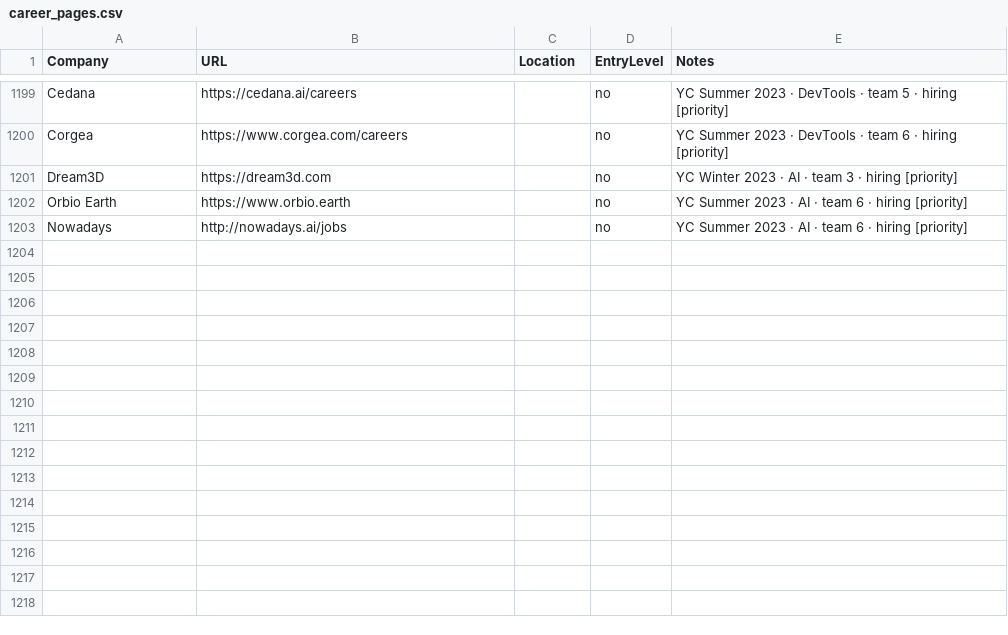
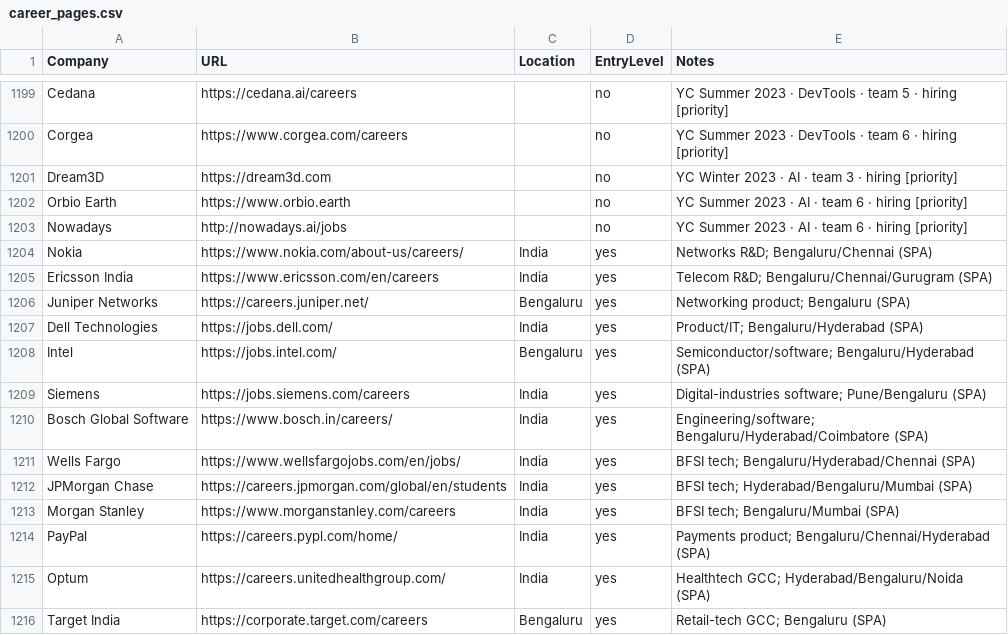
Before and after one commit to eeshsaxena/outreach-emails, a CSV file: industry/career_pages.csv, drawn as a sheet; only a part is shown, gaps mark what is left out.

Commit message:
career-watch: real browser UA, broaden software/entry matching, +13 MNCs (#268)
- Fix fetch UA: the self-identifying CareerWatch/1.0 bot string was 403'd /
  stalled by WAFs on marquee careers pages (EPAM, ServiceNow, ...), so their
  postings were never read. Use a realistic desktop-Chrome UA (env-overridable);
  verified EPAM job-listings now render (200, ~40 openings) under RENDER.
- SOFTWARE_RE: recognise YC/startup titles (founding engineer, member of
  technical staff, forward-deployed, product/infra engineer, eng/software
  intern) and generic MNC entry titles (graduate engineer trainee, engineer
  trainee, developer trainee).
- NONSOFTWARE_RE: exclude non-software engineering disciplines (mechanical,
  civil, electrical, electronics, chemical, automobile, aerospace, ...) so the
  broadened matching cannot leak them.
- Add 13 more MNCs / GCCs with Hyderabad/Pune/Bengaluru delivery: Nokia,
  Ericsson, Juniper, Dell, Intel, Siemens, Bosch, Wells Fargo, JPMorgan,
  Morgan Stanley, PayPal, Optum, Target (careers URLs verified).

```diff
--- a/industry/career_pages.csv
+++ b/industry/career_pages.csv
@@ -1203 +1203,14 @@ Orbio Earth,https://www.orbio.earth,,no,YC Summer 2023 · AI · team 6 · hiring
 Nowadays,http://nowadays.ai/jobs,,no,YC Summer 2023 · AI · team 6 · hiring [priority]
+Nokia,https://www.nokia.com/about-us/careers/,India,yes,Networks R&D; Bengaluru/Chennai (SPA)
+Ericsson India,https://www.ericsson.com/en/careers,India,yes,Telecom R&D; Bengaluru/Chennai/Gurugram (SPA)
+Juniper Networks,https://careers.juniper.net/,Bengaluru,yes,Networking product; Bengaluru (SPA)
+Dell Technologies,https://jobs.dell.com/,India,yes,Product/IT; Bengaluru/Hyderabad (SPA)
+Intel,https://jobs.intel.com/,Bengaluru,yes,Semiconductor/software; Bengaluru/Hyderabad (SPA)
+Siemens,https://jobs.siemens.com/careers,India,yes,Digital-industries software; Pune/Bengaluru (SPA)
+Bosch Global Software,https://www.bosch.in/careers/,India,yes,Engineering/software; Bengaluru/Hyderabad/Coimbatore (SPA)
+Wells Fargo,https://www.wellsfargojobs.com/en/jobs/,India,yes,BFSI tech; Bengaluru/Hyderabad/Chennai (SPA)
+JPMorgan Chase,https://careers.jpmorgan.com/global/en/students,India,yes,BFSI tech; Hyderabad/Bengaluru/Mumbai (SPA)
+Morgan Stanley,https://www.morganstanley.com/careers,India,yes,BFSI tech; Bengaluru/Mumbai (SPA)
+PayPal,https://careers.pypl.com/home/,India,yes,Payments product; Bengaluru/Chennai/Hyderabad (SPA)
+Optum,https://careers.unitedhealthgroup.com/,India,yes,Healthtech GCC; Hyderabad/Bengaluru/Noida (SPA)
+Target India,https://corporate.target.com/careers,Bengaluru,yes,Retail-tech GCC; Bengaluru (SPA)
```
Also changed, not shown: 1 other file.
